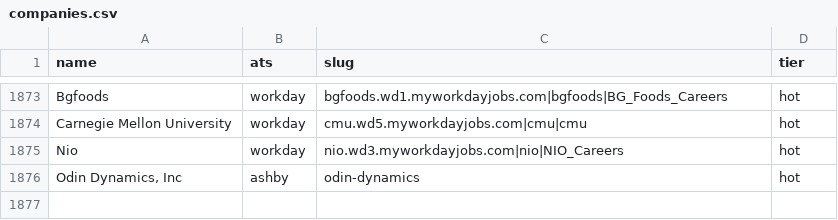
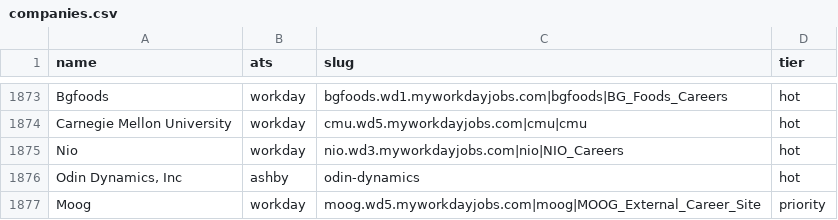
Before and after one commit to Shrutirao1/intern-tracker, a CSV file: companies.csv, drawn as a sheet; only a part is shown, gaps mark what is left out.

Commit message:
add Moog

```diff
--- a/companies.csv
+++ b/companies.csv
@@ -1876 +1876,2 @@ Nio,workday,nio.wd3.myworkdayjobs.com|nio|NIO_Careers,hot
 "Odin Dynamics, Inc",ashby,odin-dynamics,hot
+Moog,workday,moog.wd5.myworkdayjobs.com|moog|MOOG_External_Career_Site,priority
```
